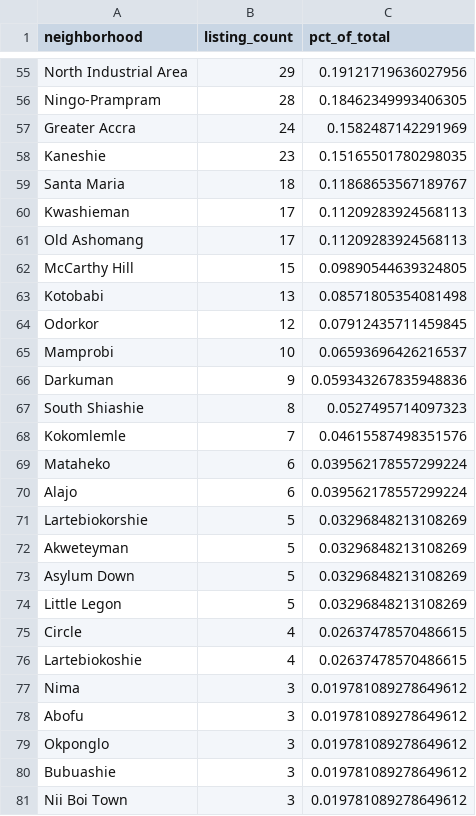
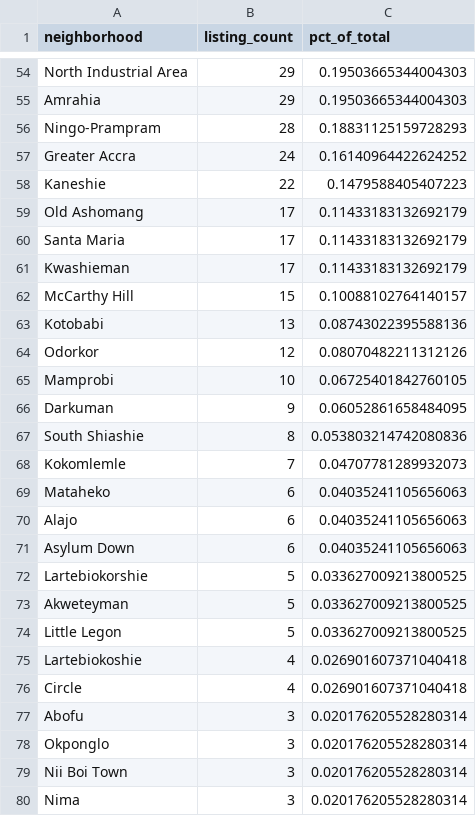
Before and after one commit to kcnewman/ares, a CSV file: reports/neighborhood_summary.csv, drawn as a sheet; only a part is shown, gaps mark what is left out; removed rows and columns are numbered as before the commit, all else as after; the diff covers the shown part only; the diff names each change by its address in the sheet, - before the commit and + after, or states it on an @@ line.

```diff
--- a/reports/neighborhood_summary.csv
+++ b/reports/neighborhood_summary.csv
-C54 (pct_of_total): 0.19121719636027956
+C54 (pct_of_total): 0.19503665344004303
+row 55: Amrahia | 29 | 0.19503665344004303
-C56 (pct_of_total): 0.18462349993406305
+C56 (pct_of_total): 0.18831125159728293
-C57 (pct_of_total): 0.1582487142291969
+C57 (pct_of_total): 0.16140964422624252
-B58 (listing_count): 23
+B58 (listing_count): 22
-C58 (pct_of_total): 0.15165501780298035
+C58 (pct_of_total): 0.1479588405407223
+row 59: Old Ashomang | 17 | 0.11433183132692179
-B60 (listing_count): 18
+B60 (listing_count): 17
-C60 (pct_of_total): 0.11868653567189767
+C60 (pct_of_total): 0.11433183132692179
-C61 (pct_of_total): 0.11209283924568113
+C61 (pct_of_total): 0.11433183132692179
-row 61: Old Ashomang | 17 | 0.11209283924568113
-C62 (pct_of_total): 0.09890544639324805
+C62 (pct_of_total): 0.10088102764140157
-C63 (pct_of_total): 0.08571805354081498
+C63 (pct_of_total): 0.08743022395588136
-C64 (pct_of_total): 0.07912435711459845
+C64 (pct_of_total): 0.08070482211312126
-C65 (pct_of_total): 0.06593696426216537
+C65 (pct_of_total): 0.06725401842760105
-C66 (pct_of_total): 0.059343267835948836
+C66 (pct_of_total): 0.06052861658484095
-C67 (pct_of_total): 0.0527495714097323
+C67 (pct_of_total): 0.053803214742080836
-C68 (pct_of_total): 0.04615587498351576
+C68 (pct_of_total): 0.04707781289932073
-C69:C70 (pct_of_total): 0.039562178557299224
+C69:C70 (pct_of_total): 0.04035241105656063
+row 71: Asylum Down | 6 | 0.04035241105656063
-C72:C73 (pct_of_total): 0.03296848213108269
+C72:C73 (pct_of_total): 0.033627009213800525
-row 73: Asylum Down | 5 | 0.03296848213108269
-C74 (pct_of_total): 0.03296848213108269
+C74 (pct_of_total): 0.033627009213800525
-row 75: Circle | 4 | 0.02637478570486615
-C75 (pct_of_total): 0.02637478570486615
+C75 (pct_of_total): 0.026901607371040418
-row 77: Nima | 3 | 0.019781089278649612
+row 76: Circle | 4 | 0.026901607371040418
-C77:C78 (pct_of_total): 0.019781089278649612
+C77:C78 (pct_of_total): 0.020176205528280314
-row 80: Bubuashie | 3 | 0.019781089278649612
-C79 (pct_of_total): 0.019781089278649612
+C79 (pct_of_total): 0.020176205528280314
+row 80: Nima | 3 | 0.020176205528280314
```
Also changed, not shown: 10 added rows, 10 removed rows and 82 edited cells elsewhere in this file, 8 other files.
